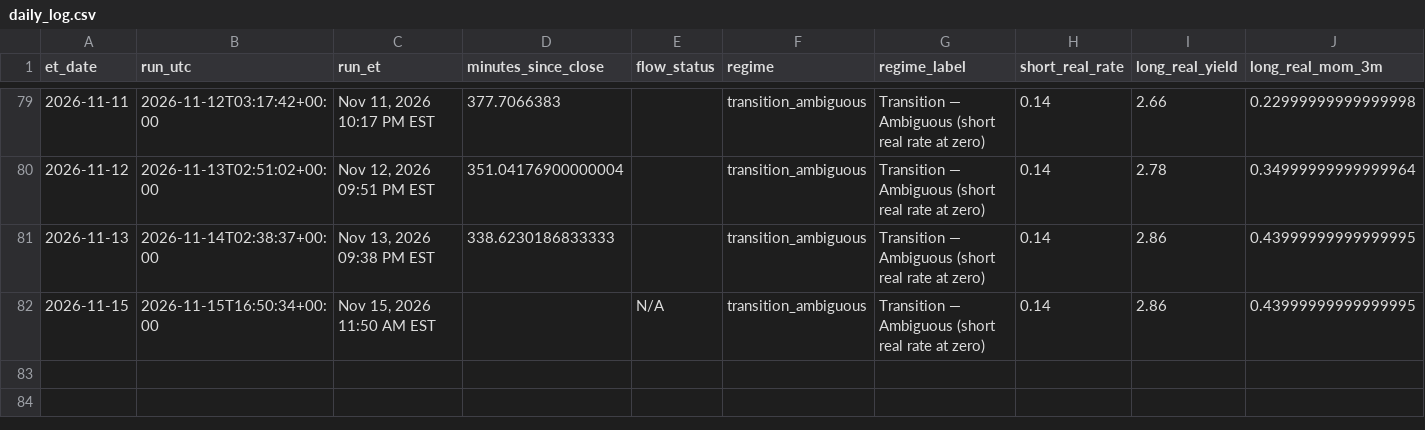
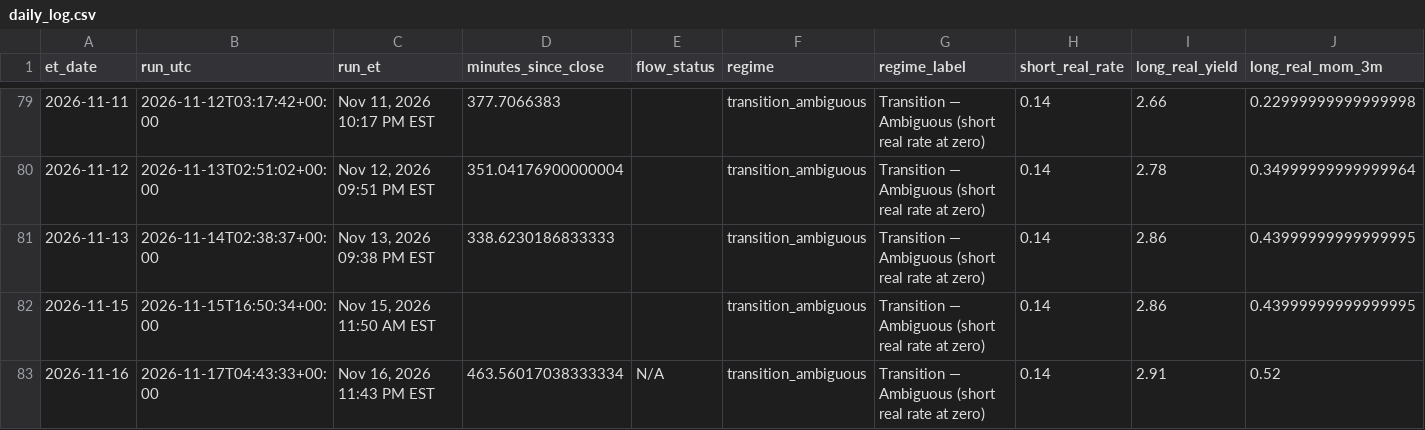
Before and after one commit to timothylundeen2008-web/Portfolio-Tracker, a CSV file: logs/daily_log.csv, drawn as a sheet; only a part is shown, gaps mark what is left out; rows hold the shown columns only; the diff names each change by its address in the sheet, - before the commit and + after, or states it on an @@ line.

```diff
--- a/logs/daily_log.csv
+++ b/logs/daily_log.csv
-E82 (flow_status): N/A
+E82 (flow_status): (empty)
+row 83: 2026-11-16 | 2026-11-17T04:43:33+00:00 | Nov 16, 2026 11:43 PM EST | 463.56017038333334 | N/A | transition_ambiguous | Transition — Ambiguous (short real rate at zero) | 0.14 | 2.91 | 0.52
```
Also changed, not shown: 2 other files.
